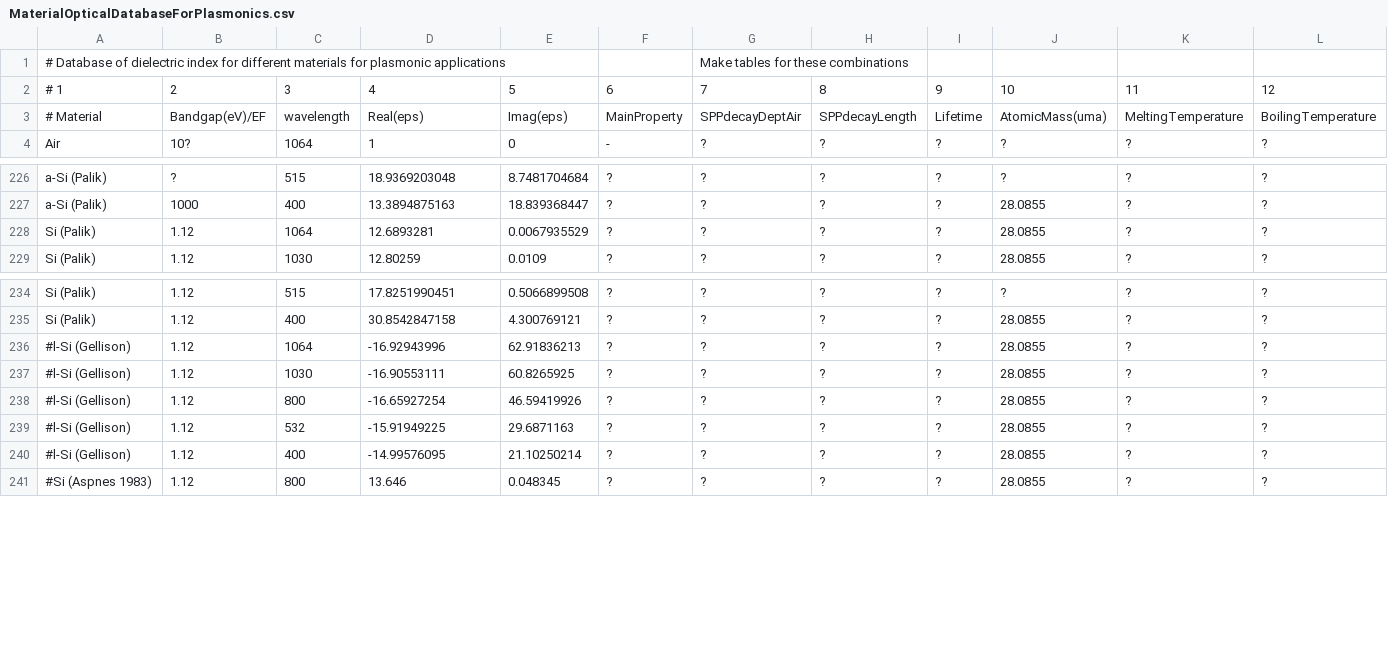
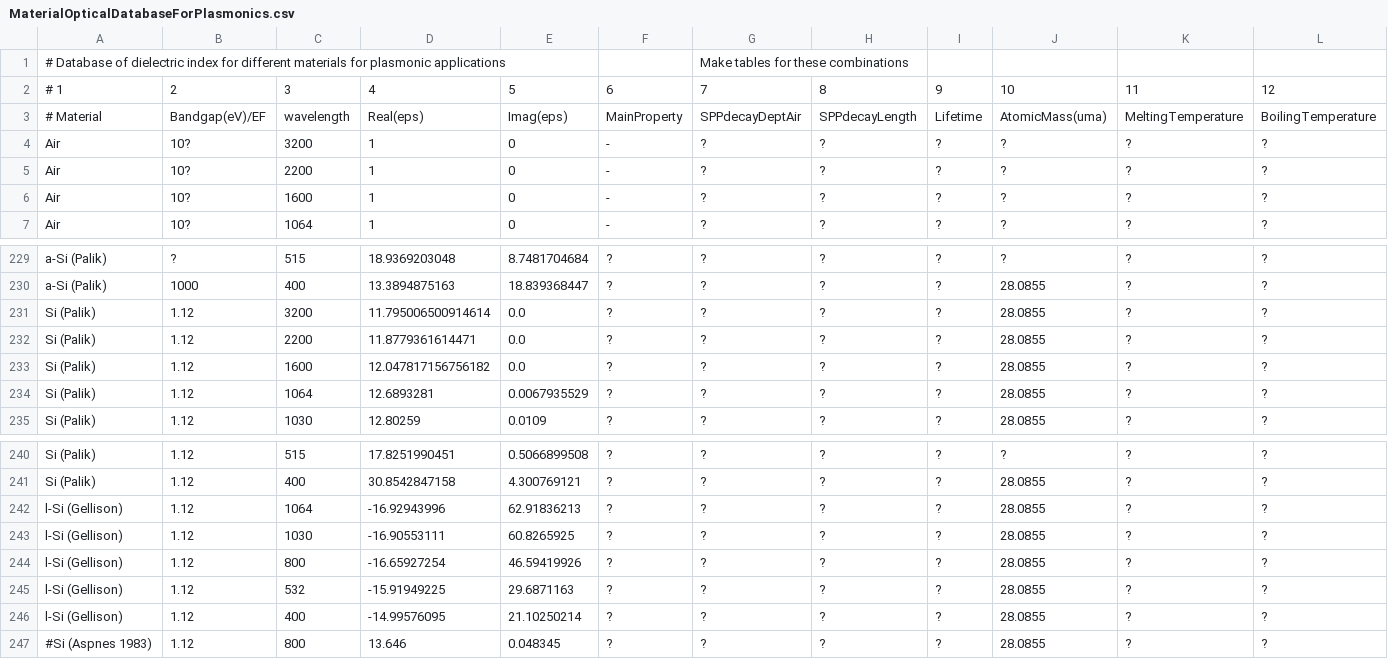
Before and after one commit to tjyderrien/spp-extended-theory, a CSV file: SimpleSPP/MaterialOpticalDatabaseForPlasmonics.csv, drawn as a sheet; only a part is shown, gaps mark what is left out; addresses are those after the commit; rows hold the shown columns only; the diff names each change by its address in the sheet, - before the commit and + after, or states it on an @@ line.

Commit message:
Optical database: added mid-IR optical data for Si.

```diff
--- a/SimpleSPP/MaterialOpticalDatabaseForPlasmonics.csv
+++ b/SimpleSPP/MaterialOpticalDatabaseForPlasmonics.csv
+row 4: Air | 10? | 3200 | 1 | 0 | - | ? | ? | ? | ? | ? | ?
+row 5: Air | 10? | 2200 | 1 | 0 | - | ? | ? | ? | ? | ? | ?
+row 6: Air | 10? | 1600 | 1 | 0 | - | ? | ? | ? | ? | ? | ?
+row 231: Si (Palik) | 1.12 | 3200 | 11.795006500914614 | 0.0 | ? | ? | ? | ? | 28.0855 | ? | ?
+row 232: Si (Palik) | 1.12 | 2200 | 11.8779361614471 | 0.0 | ? | ? | ? | ? | 28.0855 | ? | ?
+row 233: Si (Palik) | 1.12 | 1600 | 12.047817156756182 | 0.0 | ? | ? | ? | ? | 28.0855 | ? | ?
-A242:A246: #l-Si (Gellison)
+A242:A246: l-Si (Gellison)
```
